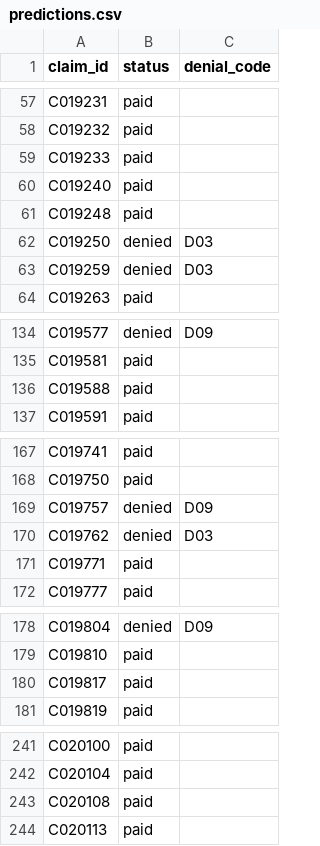
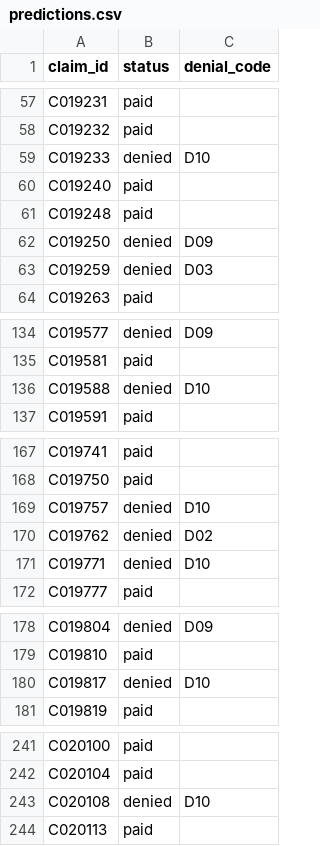
Before and after one commit to helenhnng/ClaimCheck, a CSV file: outputs/predictions.csv, drawn as a sheet; only a part is shown, gaps mark what is left out; the diff covers the shown part only.

```diff
--- a/outputs/predictions.csv
+++ b/outputs/predictions.csv
@@ -58,6 +58,6 @@ C019231,paid,
 C019232,paid,
-C019233,paid,
+C019233,denied,D10
 C019240,paid,
 C019248,paid,
-C019250,denied,D03
+C019250,denied,D09
 C019259,denied,D03
@@ -135,3 +135,3 @@ C019577,denied,D09
 C019581,paid,
-C019588,paid,
+C019588,denied,D10
 C019591,paid,
@@ -168,5 +168,5 @@ C019741,paid,
 C019750,paid,
-C019757,denied,D09
-C019762,denied,D03
-C019771,paid,
+C019757,denied,D10
+C019762,denied,D02
+C019771,denied,D10
 C019777,paid,
@@ -179,3 +179,3 @@ C019804,denied,D09
 C019810,paid,
-C019817,paid,
+C019817,denied,D10
 C019819,paid,
@@ -242,3 +242,3 @@ C020100,paid,
 C020104,paid,
-C020108,paid,
+C020108,denied,D10
 C020113,paid,
```
Also changed, not shown: 17 edited cells elsewhere in this file, outputs/mistakes_dev.csv, outputs/predictions_detailed.csv, 15 other files.
